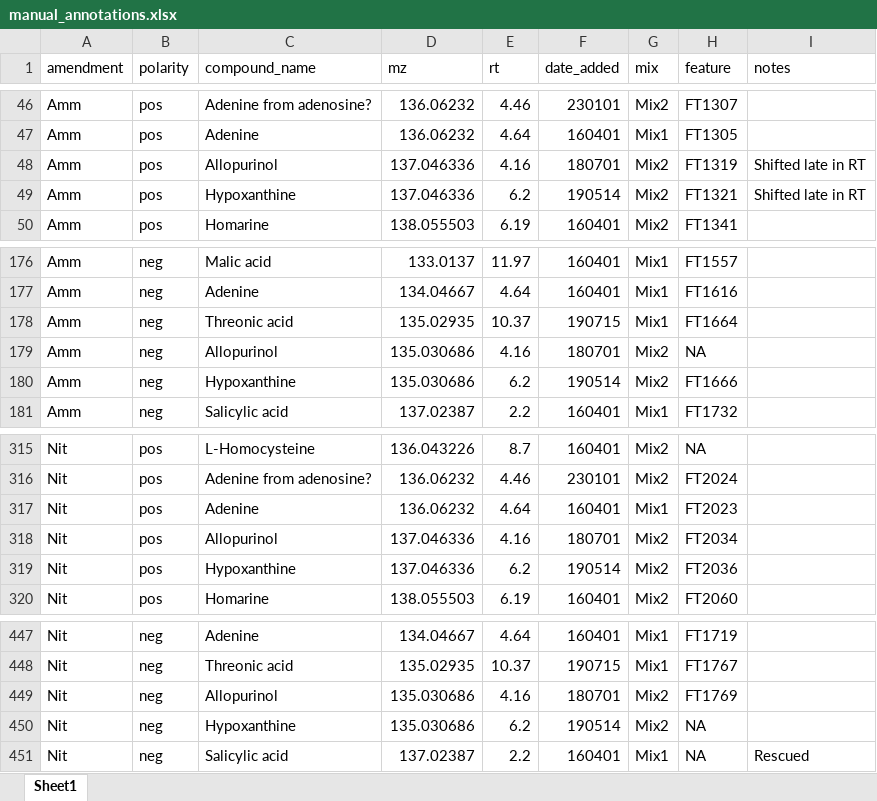
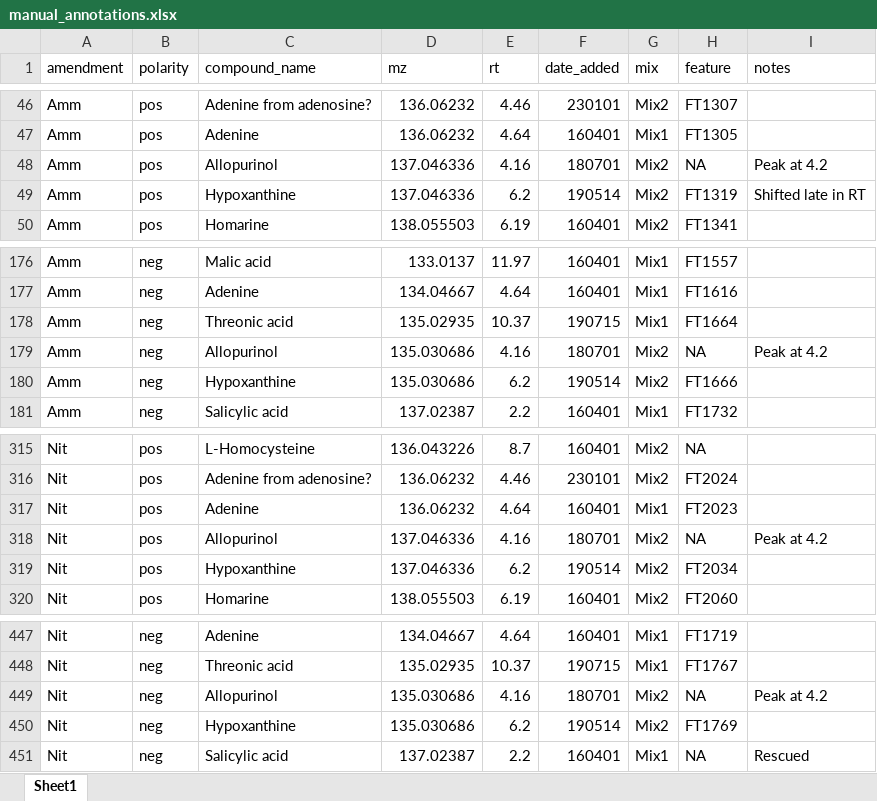
Before and after one commit to wkumler/PARAGON, an Excel workbook: untargeted/manual_annotations.xlsx, sheet Sheet1, drawn as a sheet; only a part is shown, gaps mark what is left out; values as stored, in another font and other column widths than the file's, no borders; the diff names each change by its address in the sheet, - before the commit and + after, or states it on an @@ line.

Commit message:
Fixed hypoxanthine/allopurinol annotation after Anitra comment

```diff
--- a/untargeted/manual_annotations.xlsx (sheet Sheet1)
+++ b/untargeted/manual_annotations.xlsx (sheet Sheet1)
-H48 (feature): FT1319
+H48 (feature): NA
-I48 (notes): Shifted late in RT
+I48 (notes): Peak at 4.2
-H49 (feature): FT1321
+H49 (feature): FT1319
-I179 (notes): (empty)
+I179 (notes): Peak at 4.2
-H318 (feature): FT2034
+H318 (feature): NA
-I318 (notes): (empty)
+I318 (notes): Peak at 4.2
-H319 (feature): FT2036
+H319 (feature): FT2034
-H449 (feature): FT1769
+H449 (feature): NA
-I449 (notes): (empty)
+I449 (notes): Peak at 4.2
-H450 (feature): NA
+H450 (feature): FT1769
```
